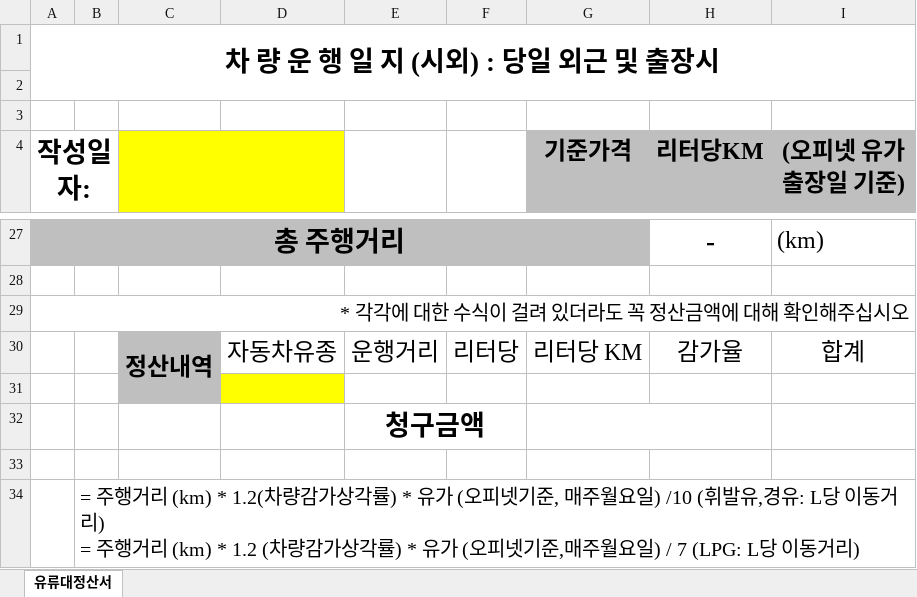
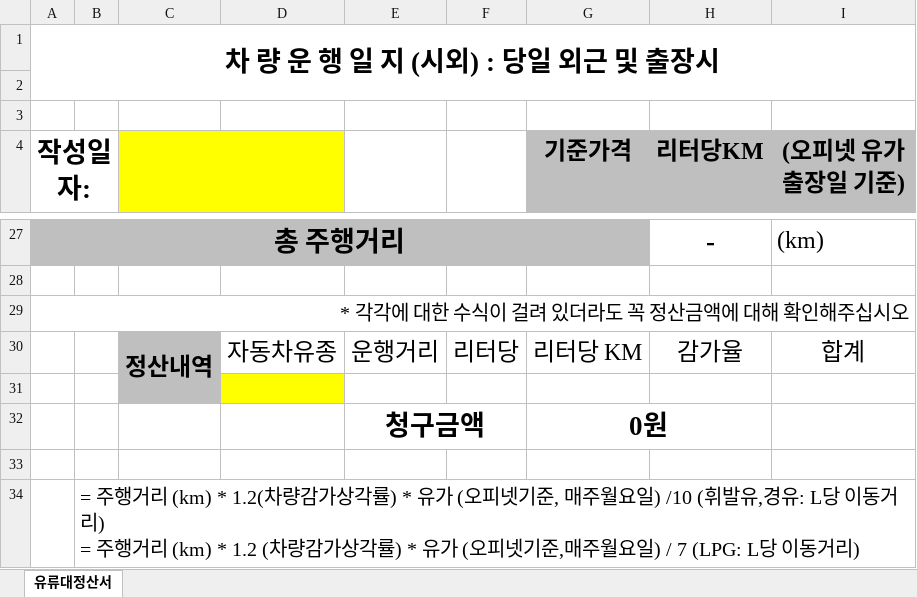
Before and after one commit to neo212121/opinet-proxy, an Excel workbook: 유류대정산서_양식.xlsx, sheet 유류대정산서, drawn as a sheet; only a part is shown, gaps mark what is left out; values as stored, in another font and other column widths than the file's, no borders; charts and pictures not drawn; the diff names each change by its address in the sheet, - before the commit and + after, or states it on an @@ line.

Commit message:
Add files via upload

```diff
--- a/유류대정산서_양식.xlsx (sheet 유류대정산서)
+++ b/유류대정산서_양식.xlsx (sheet 유류대정산서)
-G32 (기준가격): (empty)
+G32 (기준가격): 0원
```
